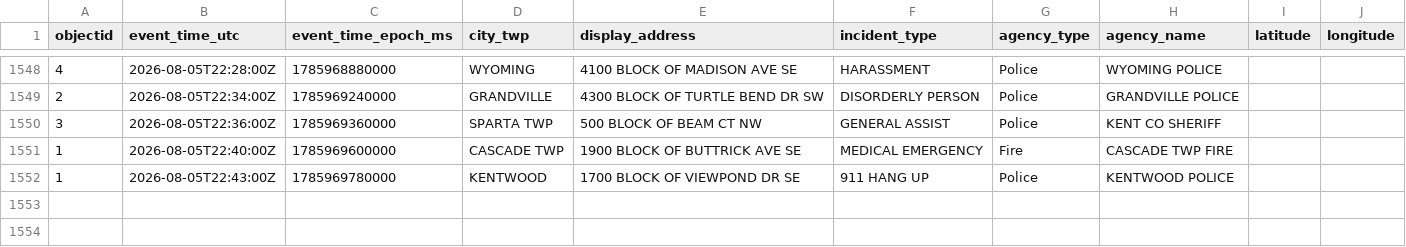
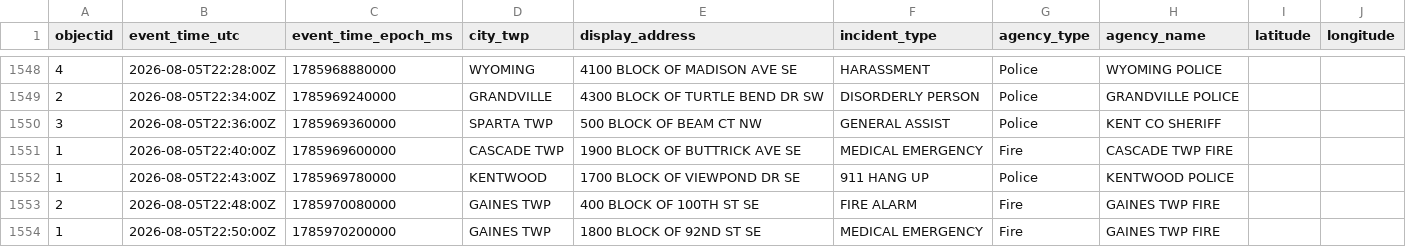
Before and after one commit to Cantica-Systems/west-michigan-dispatch, a CSV file: data/kent/2026-08.csv, drawn as a sheet; only a part is shown, gaps mark what is left out.

```diff
--- a/data/kent/2026-08.csv
+++ b/data/kent/2026-08.csv
@@ -1552 +1552,3 @@ objectid,event_time_utc,event_time_epoch_ms,city_twp,display_address,incident_ty
 1,2026-08-05T22:43:00Z,1785969780000,KENTWOOD,1700 BLOCK OF VIEWPOND DR SE,911 HANG UP,Police,KENTWOOD POLICE,,
+2,2026-08-05T22:48:00Z,1785970080000,GAINES TWP,400 BLOCK OF 100TH ST SE,FIRE ALARM,Fire,GAINES TWP FIRE,,
+1,2026-08-05T22:50:00Z,1785970200000,GAINES TWP,1800 BLOCK OF 92ND ST SE,MEDICAL EMERGENCY,Fire,GAINES TWP FIRE,,
```
Also changed, not shown: data/grcity/2026-08.csv, 3 other files.
